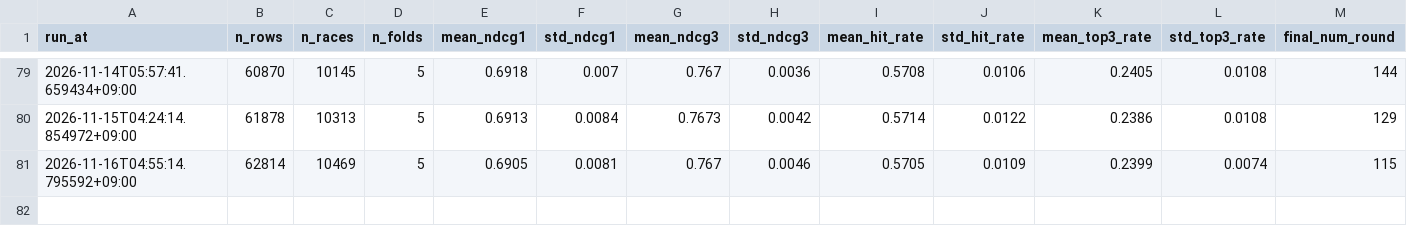
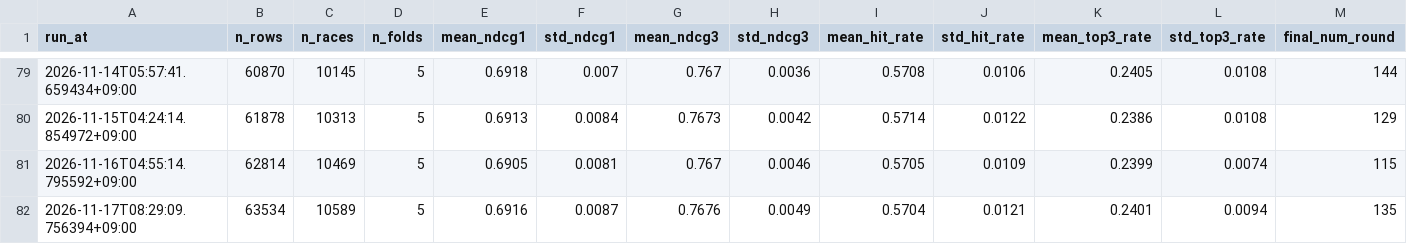
Before and after one commit to junsoku/Boterace, a CSV file: data-collection/training_history.csv, drawn as a sheet; only a part is shown, gaps mark what is left out.

```diff
--- a/data-collection/training_history.csv
+++ b/data-collection/training_history.csv
@@ -81 +81,2 @@ run_at,n_rows,n_races,n_folds,mean_ndcg1,std_ndcg1,mean_ndcg3,std_ndcg3,mean_hit
 2026-11-16T04:55:14.795592+09:00,62814,10469,5,0.6905,0.0081,0.767,0.0046,0.5705,0.0109,0.2399,0.0074,115
+2026-11-17T08:29:09.756394+09:00,63534,10589,5,0.6916,0.0087,0.7676,0.0049,0.5704,0.0121,0.2401,0.0094,135
```
Also changed, not shown: 1 other file.
